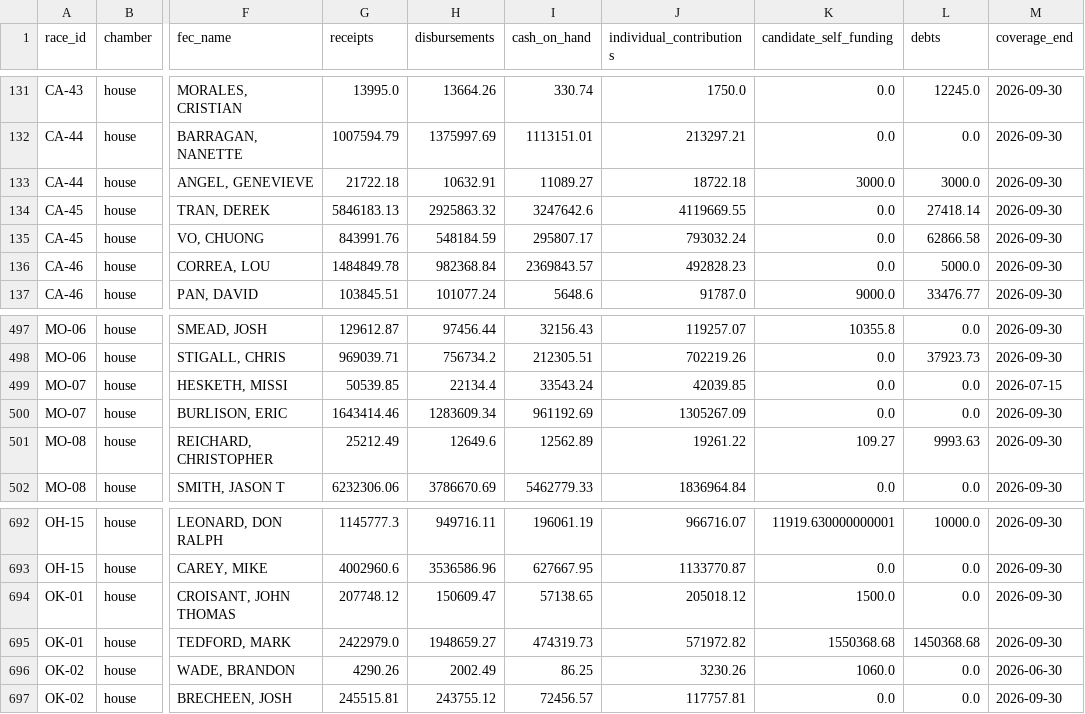
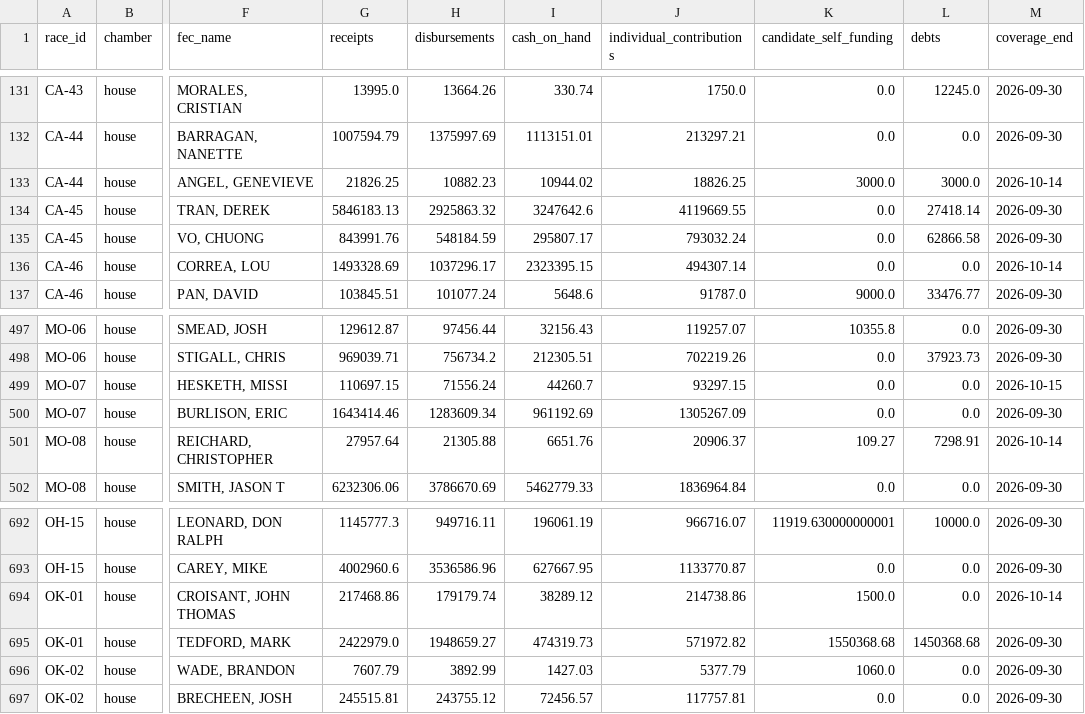
Before and after one commit to EasyLearnJava/race-for-congress, a CSV file: data/clean/money_2026.csv, drawn as a sheet; only a part is shown, gaps mark what is left out; the diff covers the shown part only; the diff names each change by its address in the sheet, - before the commit and + after, or states it on an @@ line.

```diff
--- a/data/clean/money_2026.csv
+++ b/data/clean/money_2026.csv
-G133 (receipts): 21722.18
+G133 (receipts): 21826.25
-H133 (disbursements): 10632.91
+H133 (disbursements): 10882.23
-I133 (cash_on_hand): 11089.27
+I133 (cash_on_hand): 10944.02
-J133 (individual_contributions): 18722.18
+J133 (individual_contributions): 18826.25
-M133 (coverage_end): 2026-09-30
+M133 (coverage_end): 2026-10-14
-G136 (receipts): 1484849.78
+G136 (receipts): 1493328.69
-H136 (disbursements): 982368.84
+H136 (disbursements): 1037296.17
-I136 (cash_on_hand): 2369843.57
+I136 (cash_on_hand): 2323395.15
-J136 (individual_contributions): 492828.23
+J136 (individual_contributions): 494307.14
-L136 (debts): 5000.0
+L136 (debts): 0.0
-M136 (coverage_end): 2026-09-30
+M136 (coverage_end): 2026-10-14
-G499 (receipts): 50539.85
+G499 (receipts): 110697.15
-H499 (disbursements): 22134.4
+H499 (disbursements): 71556.24
-I499 (cash_on_hand): 33543.24
+I499 (cash_on_hand): 44260.7
-J499 (individual_contributions): 42039.85
+J499 (individual_contributions): 93297.15
-M499 (coverage_end): 2026-07-15
+M499 (coverage_end): 2026-10-15
-G501 (receipts): 25212.49
+G501 (receipts): 27957.64
-H501 (disbursements): 12649.6
+H501 (disbursements): 21305.88
-I501 (cash_on_hand): 12562.89
+I501 (cash_on_hand): 6651.76
-J501 (individual_contributions): 19261.22
+J501 (individual_contributions): 20906.37
-L501 (debts): 9993.63
+L501 (debts): 7298.91
-M501 (coverage_end): 2026-09-30
+M501 (coverage_end): 2026-10-14
-G694 (receipts): 207748.12
+G694 (receipts): 217468.86
-H694 (disbursements): 150609.47
+H694 (disbursements): 179179.74
-I694 (cash_on_hand): 57138.65
+I694 (cash_on_hand): 38289.12
-J694 (individual_contributions): 205018.12
+J694 (individual_contributions): 214738.86
-M694 (coverage_end): 2026-09-30
+M694 (coverage_end): 2026-10-14
-G696 (receipts): 4290.26
+G696 (receipts): 7607.79
-H696 (disbursements): 2002.49
+H696 (disbursements): 3892.99
-I696 (cash_on_hand): 86.25
+I696 (cash_on_hand): 1427.03
-J696 (individual_contributions): 3230.26
+J696 (individual_contributions): 5377.79
-M696 (coverage_end): 2026-06-30
+M696 (coverage_end): 2026-09-30
```
Also changed, not shown: 97 edited cells elsewhere in this file, data/clean/outside_spenders_2026.csv, data/clean/outside_spending_2026.csv, 4 other files.
